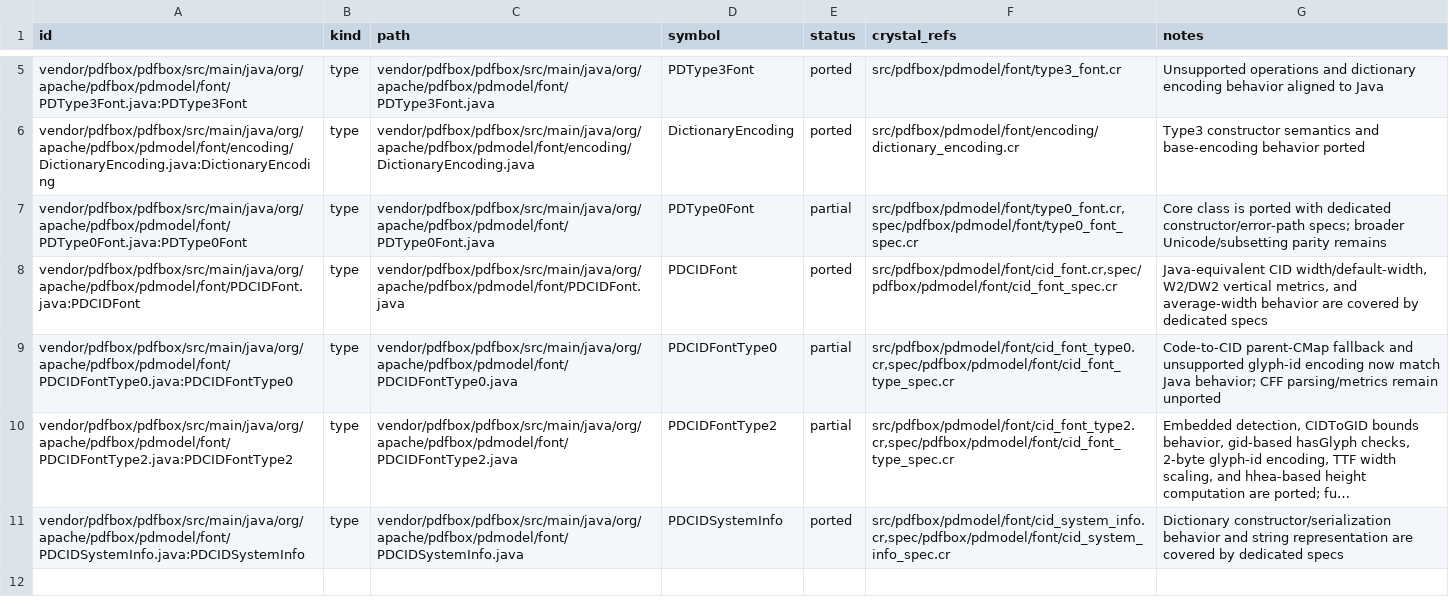
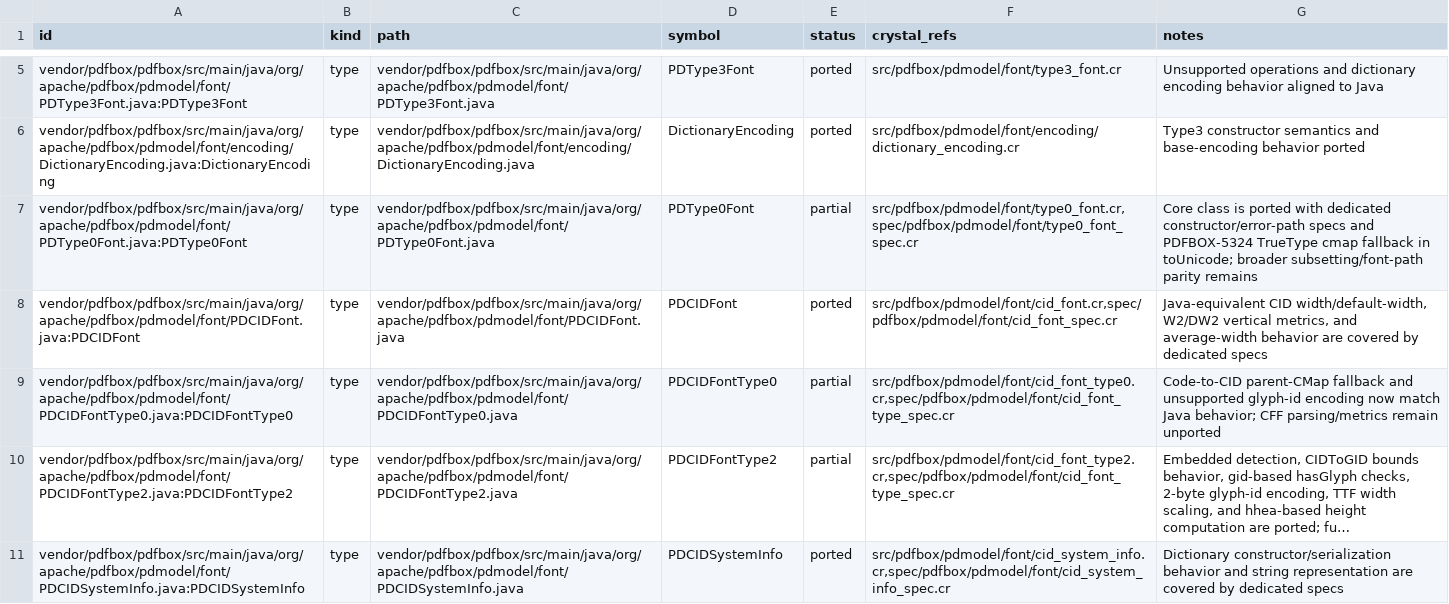
Before and after one commit to dsisnero/pdfbox, a TSV file: plans/inventory/java_port_inventory.tsv, drawn as a sheet; only a part is shown, gaps mark what is left out; long unchanged cells end in ….

Commit message:
Port PDType0 toUnicode TrueType cmap fallback

```diff
--- a/plans/inventory/java_port_inventory.tsv
+++ b/plans/inventory/java_port_inventory.tsv
@@ -6,3 +6,3 @@ vendor/pdfbox/pdfbox/src/main/java/org/apache/pdfbox/pdmodel/font/PDType3Font.ja
 vendor/pdfbox/pdfbox/src/main/java/org/apache/pdfbox/pdmodel/font/encoding/DictionaryEncoding.java:DictionaryEncoding	type	vendor/pdfbox/pdfbox/src/main/java/org/apache/pdfbox/pdmodel/font/encoding/DictionaryEncoding.java	DictionaryEncoding	ported	src/pdfbox/pdmodel/font/encoding/dictionary_encoding.cr	Type3 constructor semantics and base-encoding behavior ported
-vendor/pdfbox/pdfbox/src/main/java/org/apache/pdfbox/pdmodel/font/PDType0Font.java:PDType0Font	type	vendor/pdfbox/pdfbox/src/main/java/org/apache/pdfbox/pdmodel/font/PDType0Font.java	PDType0Font	partial	src/pdfbox/pdmodel/font/type0_font.cr,spec/pdfbox/pdmodel/font/type0_font_spec.cr	Core class is ported with dedicated constructor/error-path specs; broader Unicode/subsetting parity remains
+vendor/pdfbox/pdfbox/src/main/java/org/apache/pdfbox/pdmodel/font/PDType0Font.java:PDType0Font	type	vendor/pdfbox/pdfbox/src/main/java/org/apache/pdfbox/pdmodel/font/PDType0Font.java	PDType0Font	partial	src/pdfbox/pdmodel/font/type0_font.cr,spec/pdfbox/pdmodel/font/type0_font_spec.cr	Core class is ported with dedicated constructor/error-path specs and PDFBOX-5324 TrueType cmap fallback in toUnicode; broader subsetting/font-path parity remains
 vendor/pdfbox/pdfbox/src/main/java/org/apache/pdfbox/pdmodel/font/PDCIDFont.java:PDCIDFont	type	vendor/pdfbox/pdfbox/src/main/java/org/apache/pdfbox/pdmodel/font/PDCIDFont.java	PDCIDFont	ported	src/pdfbox/pdmodel/font/cid_font.cr,spec/pdfbox/pdmodel/font/cid_font_spec.cr	Java-equivalent CID width/default-width, W2/DW2 vertical metrics, and average-width behavior are covered by dedicated specs
```
Also changed, not shown: 4 other files.
